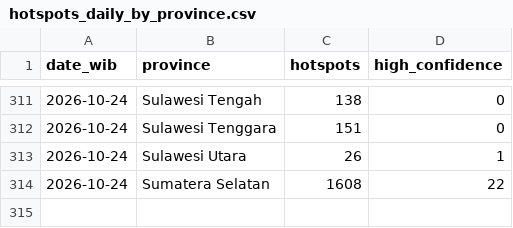
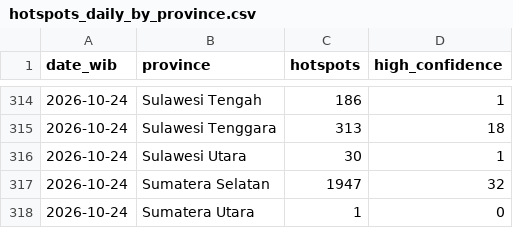
Before and after one commit to Din131/indonesia-haze-monitor, a CSV file: data/hotspots_daily_by_province.csv, drawn as a sheet; only a part is shown, gaps mark what is left out; the diff covers the shown part only.

```diff
--- a/data/hotspots_daily_by_province.csv
+++ b/data/hotspots_daily_by_province.csv
@@ -311,4 +314,5 @@ date_wib,province,hotspots,high_confidence
-2026-10-24,Sulawesi Tengah,138,0
-2026-10-24,Sulawesi Tenggara,151,0
-2026-10-24,Sulawesi Utara,26,1
-2026-10-24,Sumatera Selatan,1608,22
+2026-10-24,Sulawesi Tengah,186,1
+2026-10-24,Sulawesi Tenggara,313,18
+2026-10-24,Sulawesi Utara,30,1
+2026-10-24,Sumatera Selatan,1947,32
+2026-10-24,Sumatera Utara,1,0
```
Also changed, not shown: 3 added rows and 29 edited cells elsewhere in this file, data/air_quality_hourly.csv, data/run_log.csv, 6 other files.
